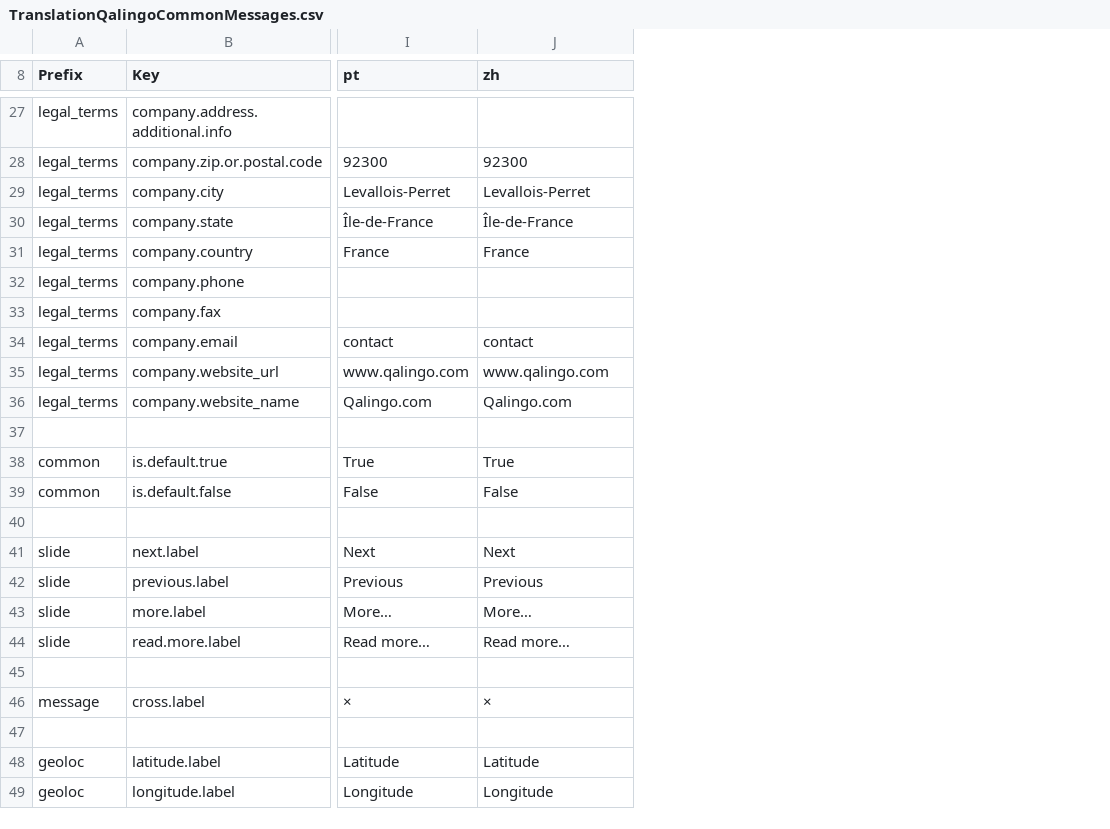
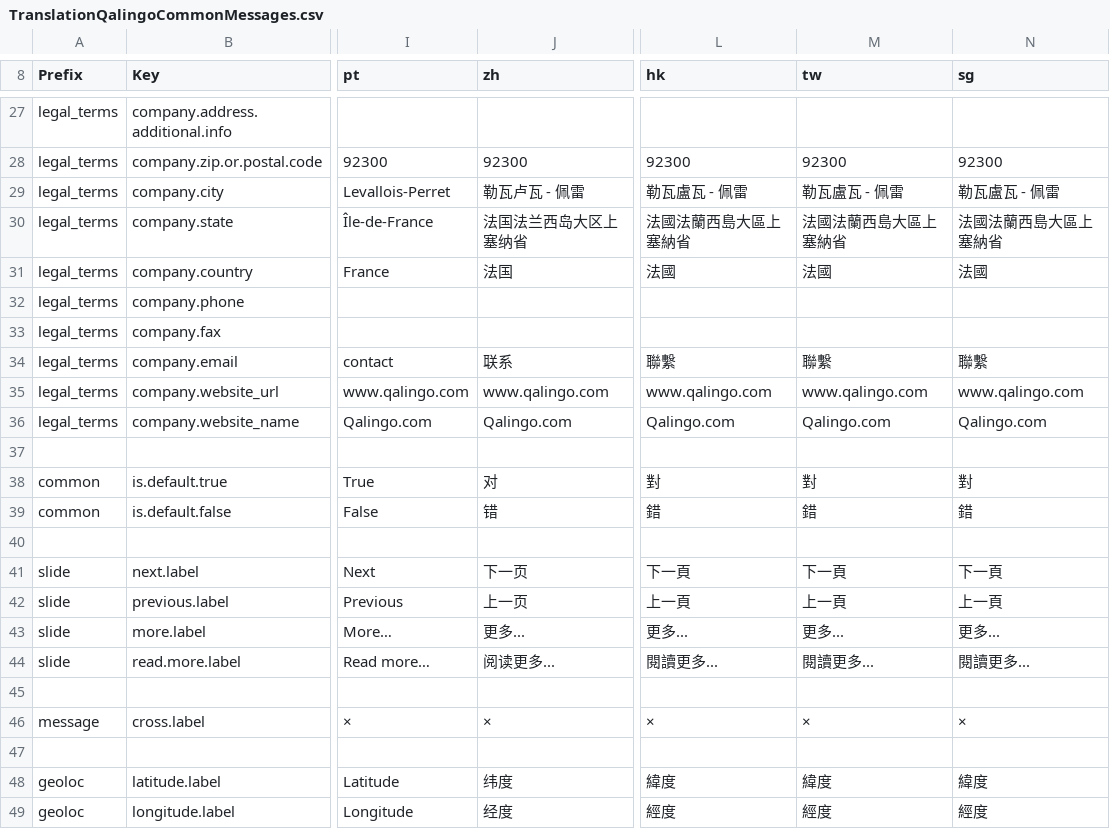
Before and after one commit to qalingo/qalingo-i18n, a CSV file: qalingo-i18n/src/main/resources/input/TranslationQalingoCommonMessages.csv, drawn as a sheet; only a part is shown, gaps mark what is left out; the diff covers the shown part only; the diff names each change by its address in the sheet, - before the commit and + after, or states it on an @@ line.

Commit message:
more translation files * Chinese (Traditional Han, Taiwan) ( * Chinese (Traditional Han, Hong Kong S.A.R., China) (zh-Hant-HK) * Chinese (Simplified Han, Singapore) (zh-Hans-SG) * Chinese (Simplified Han, China) (zh-Hans-CN)  4 new columns

```diff
--- a/qalingo-i18n/src/main/resources/input/TranslationQalingoCommonMessages.csv
+++ b/qalingo-i18n/src/main/resources/input/TranslationQalingoCommonMessages.csv
+column L (hk), rows 28-49: 92300 | 勒瓦盧瓦 - 佩雷 | 法國法蘭西島大區上塞納省 | 法國 |  |  | 聯繫 | www.qalingo.com | Qalingo.com |  | 對 | 錯 |  | 下一頁 | 上一頁 | 更多... | 閱讀更多... |  | × |  | 緯度 | 經度
+column M (tw), rows 28-49: 92300 | 勒瓦盧瓦 - 佩雷 | 法國法蘭西島大區上塞納省 | 法國 |  |  | 聯繫 | www.qalingo.com | Qalingo.com |  | 對 | 錯 |  | 下一頁 | 上一頁 | 更多... | 閱讀更多... |  | × |  | 緯度 | 經度
+column N (sg), rows 28-49: 92300 | 勒瓦盧瓦 - 佩雷 | 法國法蘭西島大區上塞納省 | 法國 |  |  | 聯繫 | www.qalingo.com | Qalingo.com |  | 對 | 錯 |  | 下一頁 | 上一頁 | 更多... | 閱讀更多... |  | × |  | 緯度 | 經度
-J29 (zh): Levallois-Perret
+J29 (zh): 勒瓦卢瓦 - 佩雷
-J30 (zh): Île-de-France
+J30 (zh): 法国法兰西岛大区上塞纳省
-J31 (zh): France
+J31 (zh): 法国
-J34 (zh): contact
+J34 (zh): 联系
-J38 (zh): True
+J38 (zh): 对
-J39 (zh): False
+J39 (zh): 错
-J41 (zh): Next
+J41 (zh): 下一页
-J42 (zh): Previous
+J42 (zh): 上一页
-J43 (zh): More…
+J43 (zh): 更多...
-J44 (zh): Read more…
+J44 (zh): 阅读更多...
-J48 (zh): Latitude
+J48 (zh): 纬度
-J49 (zh): Longitude
+J49 (zh): 经度
```
Also changed, not shown: 13 edited cells elsewhere in this file, 7 other files.
